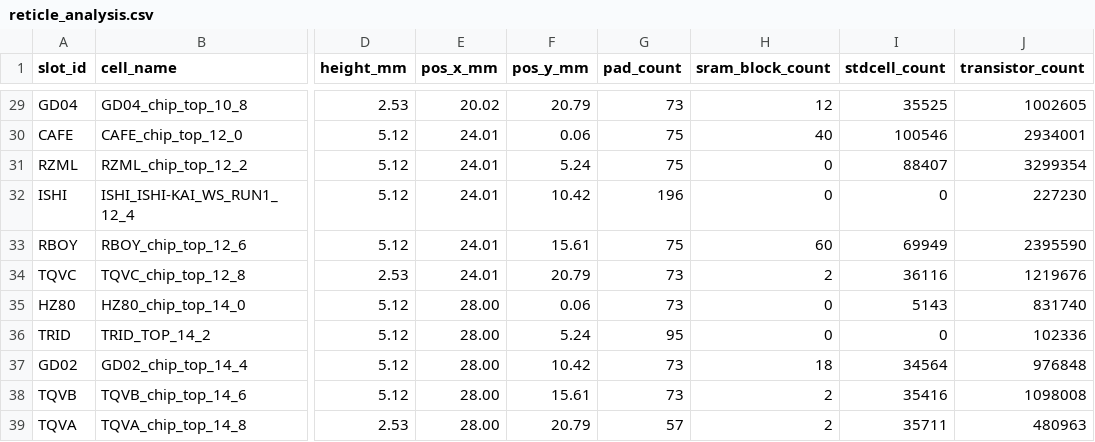
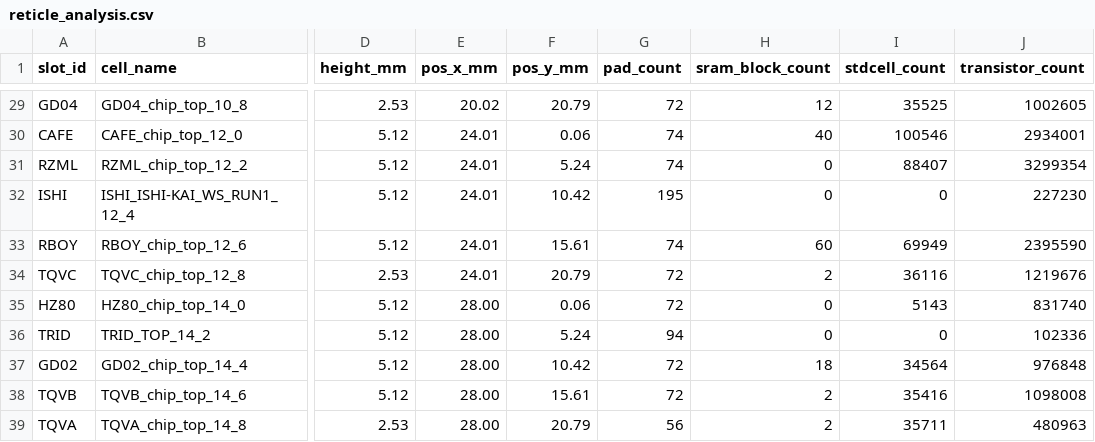
Before and after one commit to wafer-space/ws-run1, a CSV file: reticle_analysis.csv, drawn as a sheet; only a part is shown, gaps mark what is left out; the diff covers the shown part only; the diff names each change by its address in the sheet, - before the commit and + after, or states it on an @@ line.

```diff
--- a/reticle_analysis.csv
+++ b/reticle_analysis.csv
-G29 (pad_count): 73
+G29 (pad_count): 72
-G30:G31 (pad_count): 75
+G30:G31 (pad_count): 74
-G32 (pad_count): 196
+G32 (pad_count): 195
-G33 (pad_count): 75
+G33 (pad_count): 74
-G34:G35 (pad_count): 73
+G34:G35 (pad_count): 72
-G36 (pad_count): 95
+G36 (pad_count): 94
-G37:G38 (pad_count): 73
+G37:G38 (pad_count): 72
-G39 (pad_count): 57
+G39 (pad_count): 56
```
Also changed, not shown: 27 edited cells elsewhere in this file, reticle_analysis_library.csv, reticle_analysis_slot_areas.csv, 1 other file.
